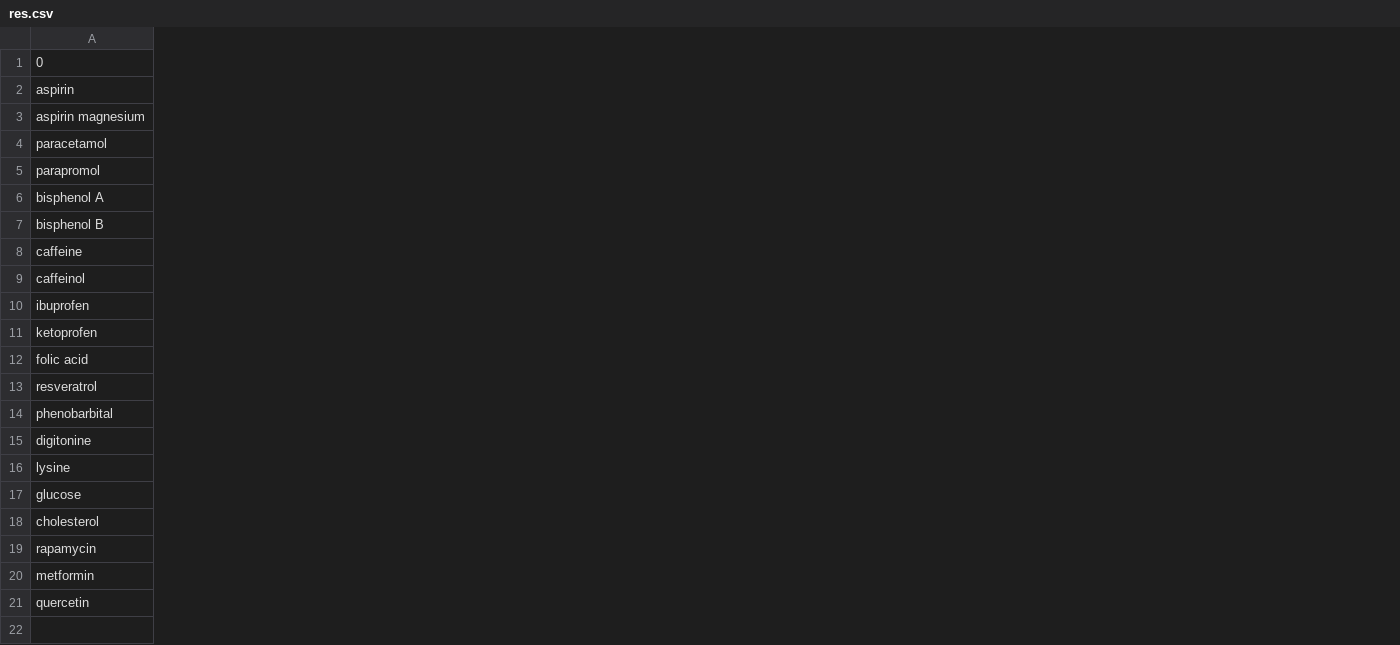
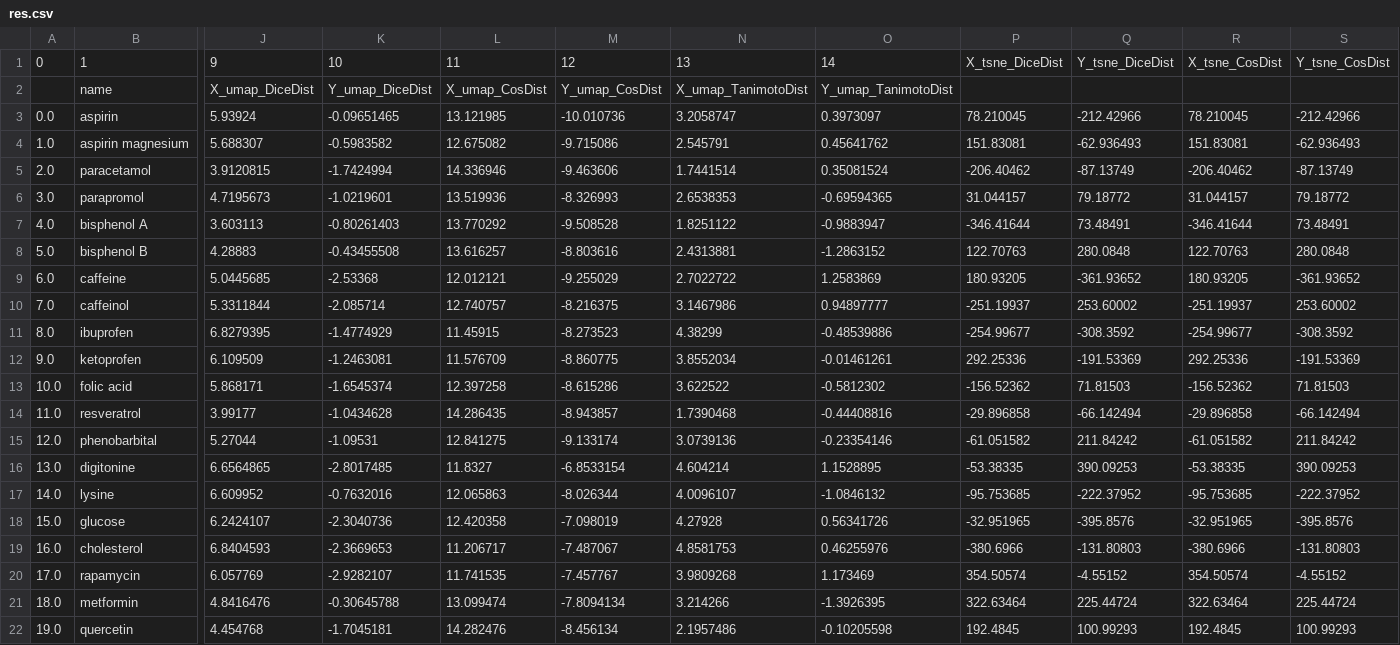
Before and after one commit to FabriceCamilleri/ChemicalSimilarityViewer, a CSV file: my-app/api/res.csv, drawn as a sheet; only a part is shown, gaps mark what is left out; addresses are those after the commit; rows hold the shown columns only; the diff covers the shown part only; the diff names each change by its address in the sheet, - before the commit and + after, or states it on an @@ line.

Commit message:
Disabled button and hilightted colum on hovering

```diff
--- a/my-app/api/res.csv
+++ b/my-app/api/res.csv
+column A, rows 3-22: 0.0 | 1.0 | 2.0 | 3.0 | 4.0 | 5.0 | 6.0 | 7.0 | 8.0 | 9.0 | 10.0 | 11.0 | 12.0 | 13.0 | 14.0 | 15.0 | 16.0 | 17.0 | 18.0 | 19.0
+column J, rows 2-22: X_umap_DiceDist | 5.93924 | 5.688307 | 3.9120815 | 4.7195673 | 3.603113 | 4.28883 | 5.0445685 | 5.3311844 | 6.8279395 | 6.109509 | 5.868171 | 3.99177 | 5.27044 | 6.6564865 | 6.609952 | 6.2424107 | 6.8404593 | 6.057769 | 4.8416476 | 4.454768
+column K, rows 2-22: Y_umap_DiceDist | -0.09651465 | -0.5983582 | -1.7424994 | -1.0219601 | -0.80261403 | -0.43455508 | -2.53368 | -2.085714 | -1.4774929 | -1.2463081 | -1.6545374 | -1.0434628 | -1.09531 | -2.8017485 | -0.7632016 | -2.3040736 | -2.3669653 | -2.9282107 | -0.30645788 | -1.7045181
+column L, rows 2-22: X_umap_CosDist | 13.121985 | 12.675082 | 14.336946 | 13.519936 | 13.770292 | 13.616257 | 12.012121 | 12.740757 | 11.45915 | 11.576709 | 12.397258 | 14.286435 | 12.841275 | 11.8327 | 12.065863 | 12.420358 | 11.206717 | 11.741535 | 13.099474 | 14.282476
+column M, rows 2-22: Y_umap_CosDist | -10.010736 | -9.715086 | -9.463606 | -8.326993 | -9.508528 | -8.803616 | -9.255029 | -8.216375 | -8.273523 | -8.860775 | -8.615286 | -8.943857 | -9.133174 | -6.8533154 | -8.026344 | -7.098019 | -7.487067 | -7.457767 | -7.8094134 | -8.456134
+column N, rows 2-22: X_umap_TanimotoDist | 3.2058747 | 2.545791 | 1.7441514 | 2.6538353 | 1.8251122 | 2.4313881 | 2.7022722 | 3.1467986 | 4.38299 | 3.8552034 | 3.622522 | 1.7390468 | 3.0739136 | 4.604214 | 4.0096107 | 4.27928 | 4.8581753 | 3.9809268 | 3.214266 | 2.1957486
+column O, rows 2-22: Y_umap_TanimotoDist | 0.3973097 | 0.45641762 | 0.35081524 | -0.69594365 | -0.9883947 | -1.2863152 | 1.2583869 | 0.94897777 | -0.48539886 | -0.01461261 | -0.5812302 | -0.44408816 | -0.23354146 | 1.1528895 | -1.0846132 | 0.56341726 | 0.46255976 | 1.173469 | -1.3926395 | -0.10205598
+column P, rows 3-22: 78.210045 | 151.83081 | -206.40462 | 31.044157 | -346.41644 | 122.70763 | 180.93205 | -251.19937 | -254.99677 | 292.25336 | -156.52362 | -29.896858 | -61.051582 | -53.38335 | -95.753685 | -32.951965 | -380.6966 | 354.50574 | 322.63464 | 192.4845
+column Q, rows 3-22: -212.42966 | -62.936493 | -87.13749 | 79.18772 | 73.48491 | 280.0848 | -361.93652 | 253.60002 | -308.3592 | -191.53369 | 71.81503 | -66.142494 | 211.84242 | 390.09253 | -222.37952 | -395.8576 | -131.80803 | -4.55152 | 225.44724 | 100.99293
+column R, rows 3-22: 78.210045 | 151.83081 | -206.40462 | 31.044157 | -346.41644 | 122.70763 | 180.93205 | -251.19937 | -254.99677 | 292.25336 | -156.52362 | -29.896858 | -61.051582 | -53.38335 | -95.753685 | -32.951965 | -380.6966 | 354.50574 | 322.63464 | 192.4845
+column S, rows 3-22: -212.42966 | -62.936493 | -87.13749 | 79.18772 | 73.48491 | 280.0848 | -361.93652 | 253.60002 | -308.3592 | -191.53369 | 71.81503 | -66.142494 | 211.84242 | 390.09253 | -222.37952 | -395.8576 | -131.80803 | -4.55152 | 225.44724 | 100.99293
+row 1: 0 | 1 | 9 | 10 | 11 | 12 | 13 | 14 | X_tsne_DiceDist | Y_tsne_DiceDist | X_tsne_CosDist | Y_tsne_CosDist
-B2: 0
+B2: name
```
Also changed, not shown: 4 added columns, 2 removed columns and 4 edited cells elsewhere in this file, 3 other files.
